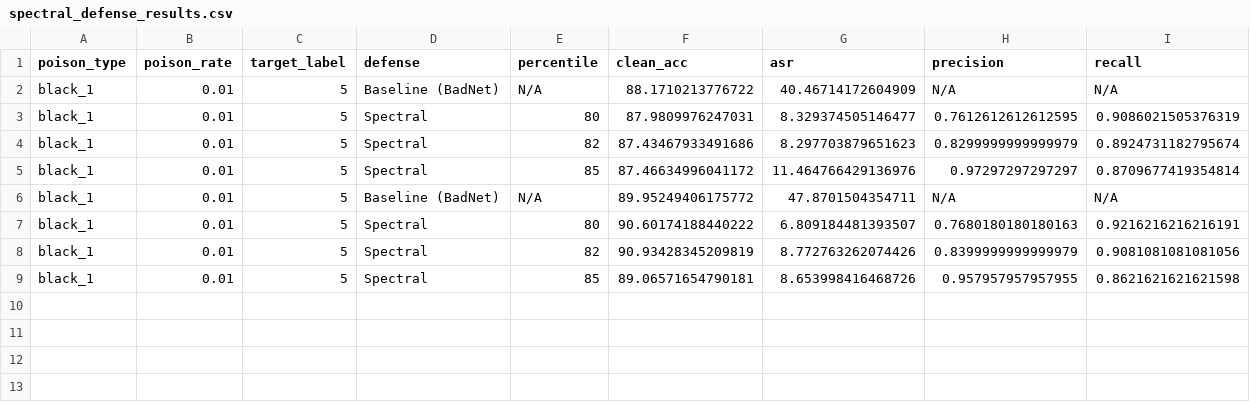
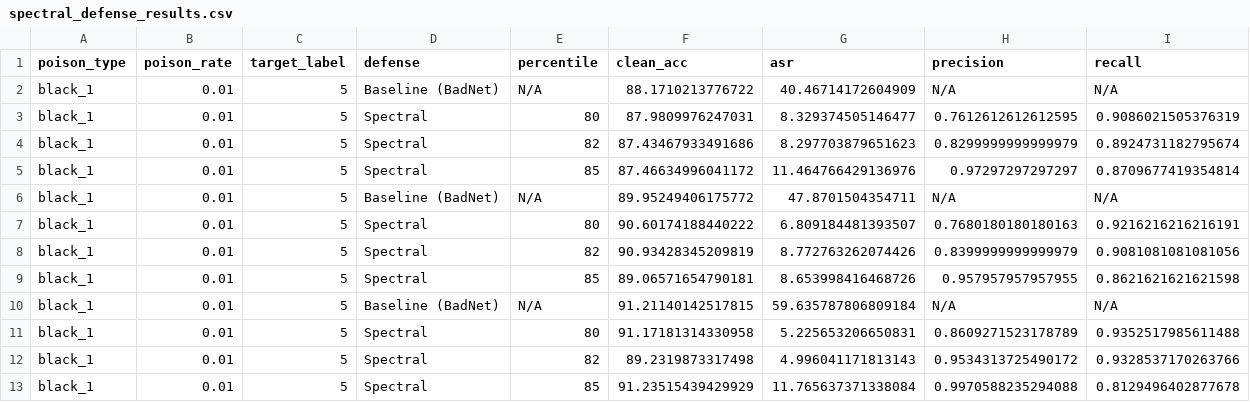
Before and after one commit to AlbertZweistein-2/184.702_MachineLearning, a CSV file: Ex3/spectral_defense_results.csv, drawn as a sheet; the diff names each change by its address in the sheet, - before the commit and + after, or states it on an @@ line.

```diff
--- a/Ex3/spectral_defense_results.csv
+++ b/Ex3/spectral_defense_results.csv
+row 10: black_1 | 0.01 | 5 | Baseline (BadNet) | N/A | 91.21140142517815 | 59.635787806809184 | N/A | N/A
+row 11: black_1 | 0.01 | 5 | Spectral | 80 | 91.17181314330958 | 5.225653206650831 | 0.8609271523178789 | 0.9352517985611488
+row 12: black_1 | 0.01 | 5 | Spectral | 82 | 89.2319873317498 | 4.996041171813143 | 0.9534313725490172 | 0.9328537170263766
+row 13: black_1 | 0.01 | 5 | Spectral | 85 | 91.23515439429929 | 11.765637371338084 | 0.9970588235294088 | 0.8129496402877678
```
Also changed, not shown: 24 other files.
